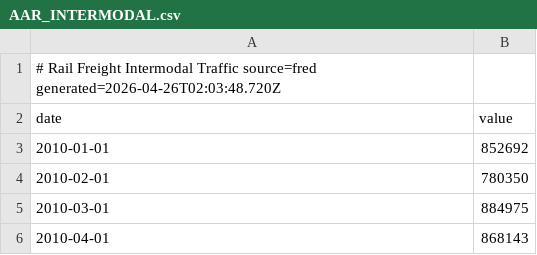
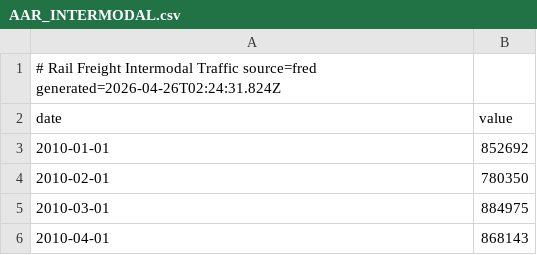
Before and after one commit to pk-claude/siberforge.xyz, a CSV file: core/supply/data/history/AAR_INTERMODAL.csv, drawn as a sheet; only a part is shown.

```diff
--- a/core/supply/data/history/AAR_INTERMODAL.csv
+++ b/core/supply/data/history/AAR_INTERMODAL.csv
@@ -1,2 +1,2 @@
-# Rail Freight Intermodal Traffic  source=fred  generated=2026-04-26T02:03:48.720Z
+# Rail Freight Intermodal Traffic  source=fred  generated=2026-04-26T02:24:31.824Z
 date,value
```
Also changed, not shown: core/supply/data/history/AAR_CARLOADS.csv, core/supply/data/history/AIR_TRANSP_EMP.csv, 45 other files.
